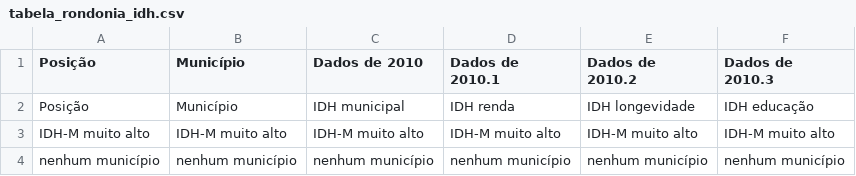
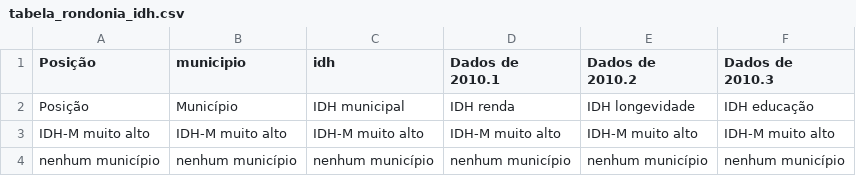
Before and after one commit to giveuperror/modulo9_2, a CSV file: tabela_rondonia_idh.csv, drawn as a sheet; only a part is shown.

```diff
--- a/tabela_rondonia_idh.csv
+++ b/tabela_rondonia_idh.csv
@@ -1,2 +1,2 @@
-Posição,Município,Dados de 2010,Dados de 2010.1,Dados de 2010.2,Dados de 2010.3
+Posição,municipio,idh,Dados de 2010.1,Dados de 2010.2,Dados de 2010.3
 Posição,Município,IDH municipal,IDH renda,IDH longevidade,IDH educação
```
Also changed, not shown: tabela_rondonia_imediata.csv, 2 other files.
